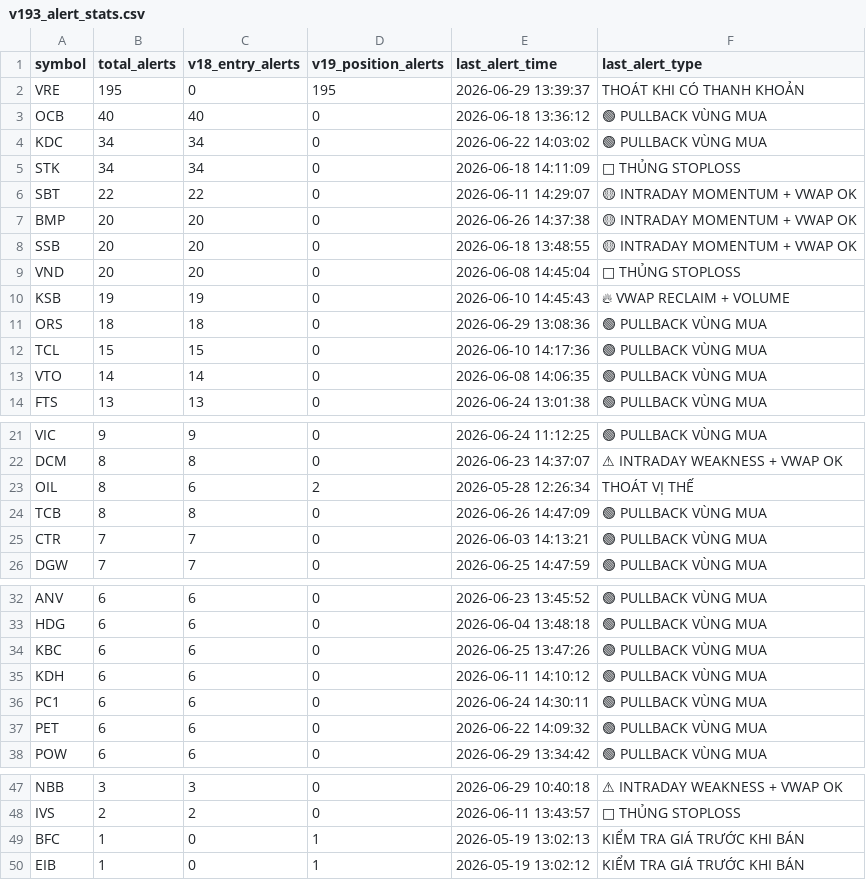
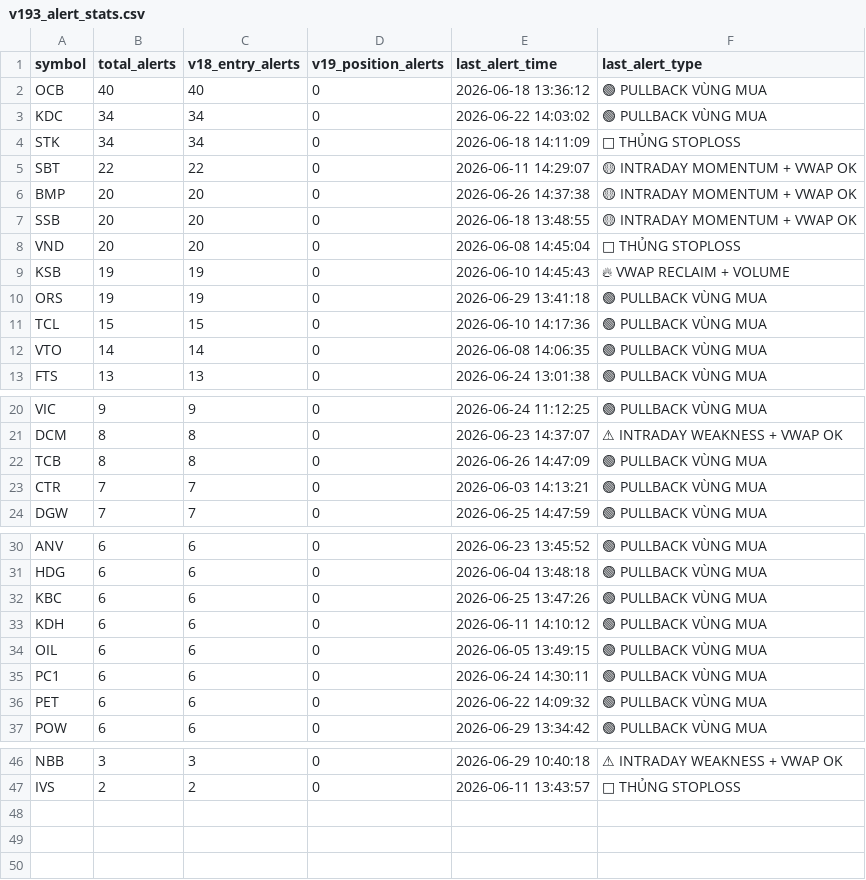
Before and after one commit to tothanhhai02090286-rgb/trading-bot-vn, a CSV file: tracker_output/v193_alert_stats.csv, drawn as a sheet; only a part is shown, gaps mark what is left out; removed rows and columns are numbered as before the commit, all else as after; the diff names each change by its address in the sheet, - before the commit and + after, or states it on an @@ line.

Commit message:
V19.3.1 journal sync: update alert stats

```diff
--- a/tracker_output/v193_alert_stats.csv
+++ b/tracker_output/v193_alert_stats.csv
-row 2: VRE | 195 | 0 | 195 | 2026-06-29 13:39:37 | THOÁT KHI CÓ THANH KHOẢN
-B10 (total_alerts): 18
+B10 (total_alerts): 19
-C10 (v18_entry_alerts): 18
+C10 (v18_entry_alerts): 19
-E10 (last_alert_time): 2026-06-29 13:08:36
+E10 (last_alert_time): 2026-06-29 13:41:18
-row 23: OIL | 8 | 6 | 2 | 2026-05-28 12:26:34 | THOÁT VỊ THẾ
+row 34: OIL | 6 | 6 | 0 | 2026-06-05 13:49:15 | 🟢 PULLBACK VÙNG MUA
-row 49: BFC | 1 | 0 | 1 | 2026-05-19 13:02:13 | KIỂM TRA GIÁ TRƯỚC KHI BÁN
-row 50: EIB | 1 | 0 | 1 | 2026-05-19 13:02:12 | KIỂM TRA GIÁ TRƯỚC KHI BÁN
```
